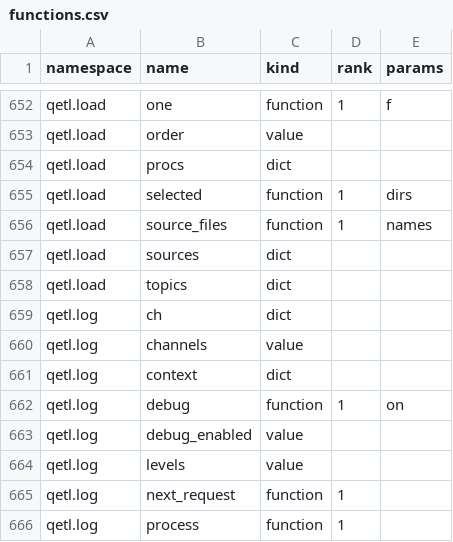
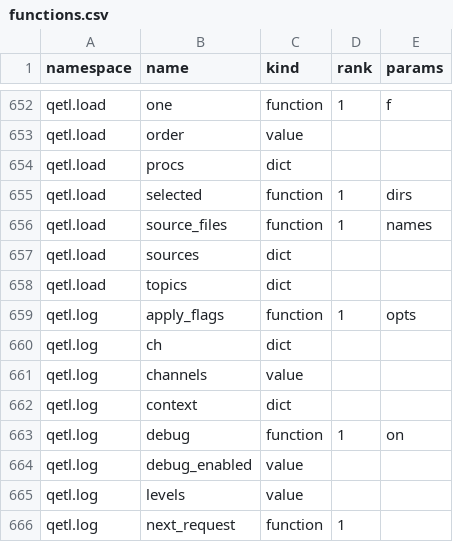
Before and after one commit to kwojdalski/uqf, a CSV file: docs/reference/surfaces/current/functions.csv, drawn as a sheet; only a part is shown, gaps mark what is left out; the shorter side is filled out with more unchanged rows.

```diff
--- a/docs/reference/surfaces/current/functions.csv
+++ b/docs/reference/surfaces/current/functions.csv
@@ -658,2 +658,3 @@ qetl.load,sources,dict,,
 qetl.load,topics,dict,,
+qetl.log,apply_flags,function,1,opts
 qetl.log,ch,dict,,
```
Also changed, not shown: 7 other files.
